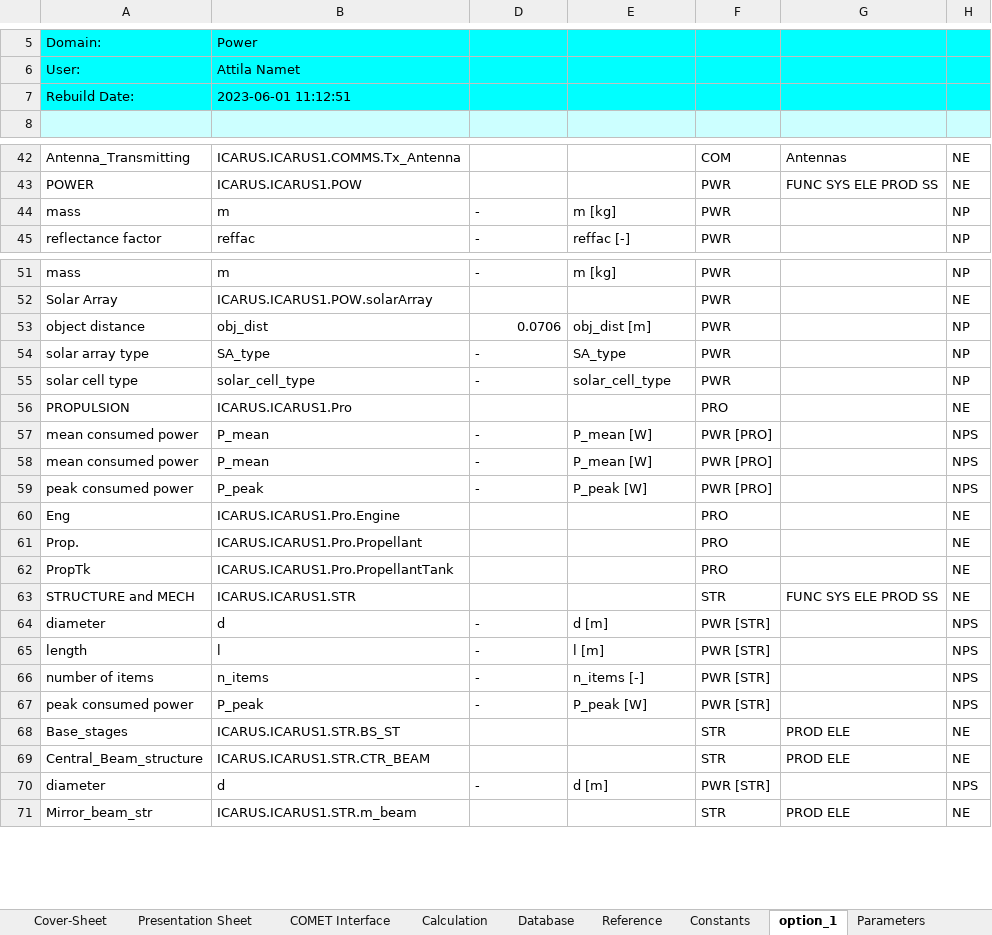
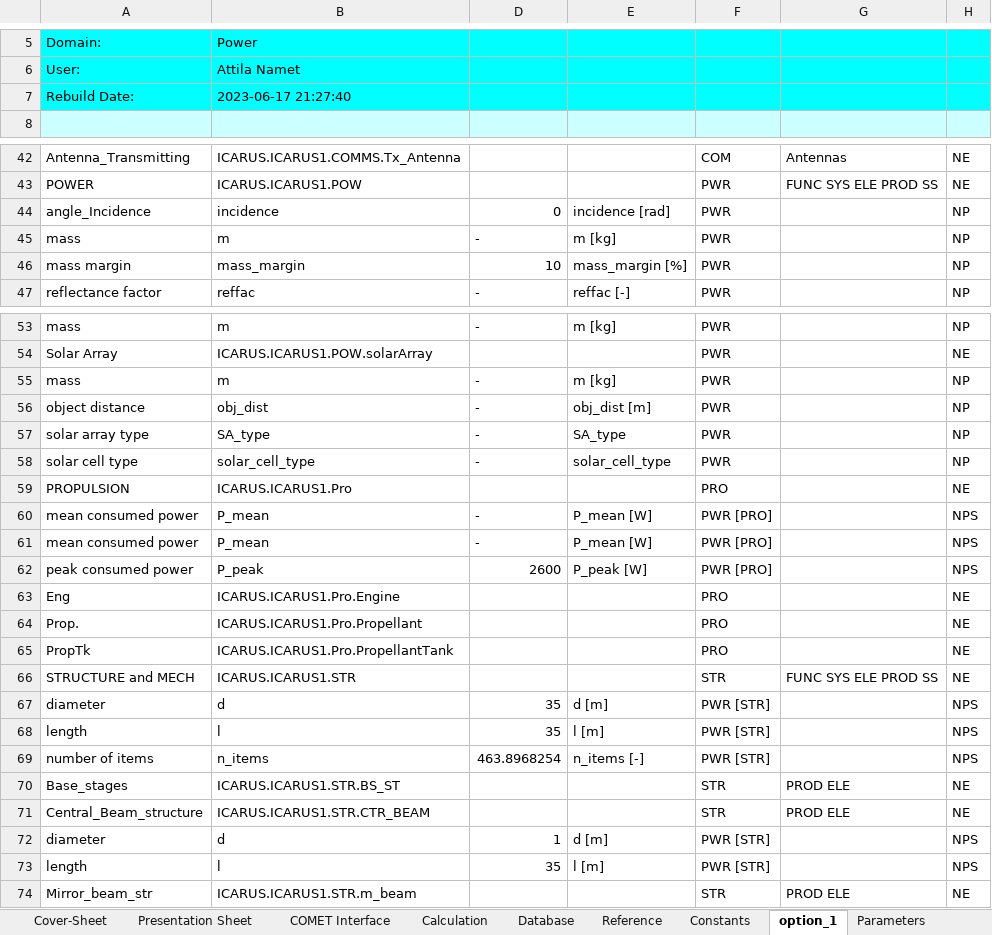
Before and after one commit to dajcs/SBSP, an Excel workbook: PowerTemplate.xlsx, sheet option_1, drawn as a sheet; only a part is shown, gaps mark what is left out; values as stored, in another font and other column widths than the file's, no borders; removed rows and columns are numbered as before the commit, all else as after; the diff names each change by its address in the sheet, - before the commit and + after, or states it on an @@ line.

```diff
--- a/PowerTemplate.xlsx (sheet option_1)
+++ b/PowerTemplate.xlsx (sheet option_1)
-B7: 2023-06-01 11:12:51
+B7: 2023-06-17 21:27:40
+row 44: angle_Incidence | incidence | 0 | incidence [rad] | PWR |  | NP
+row 46: mass margin | mass_margin | 10 | mass_margin [%] | PWR |  | NP
+row 55: mass | m | - | m [kg] | PWR |  | NP
-D56: 0.0706
+D56: -
-D62: -
+D62: 2600
-D67:D68: -
+D67:D68: 35
-D69: -
+D69: 463.8968254
-row 67: peak consumed power | P_peak | - | P_peak [W] | PWR [STR] |  | NPS
-D72: -
+D72: 1
+row 73: length | l | 35 | l [m] | PWR [STR] |  | NPS
```
Also changed, not shown: sheet Calculation, sheet Parameters, sheet COMET Interface, formulas that keep their value, hidden cells, charts or pictures.
